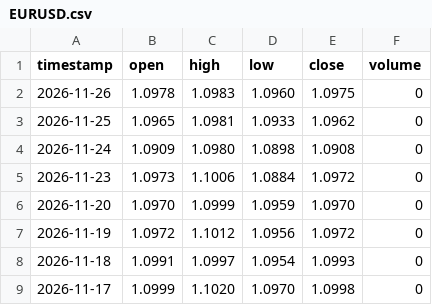
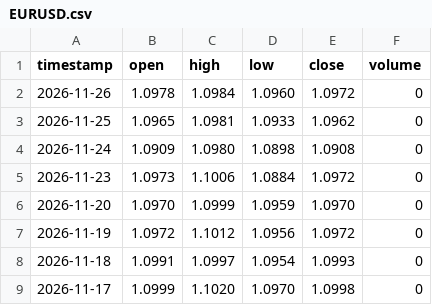
Before and after one commit to gab00/lehrgeld-kurse, a CSV file: data/extra/EURUSD.csv, drawn as a sheet; only a part is shown.

```diff
--- a/data/extra/EURUSD.csv
+++ b/data/extra/EURUSD.csv
@@ -1,3 +1,3 @@
 timestamp,open,high,low,close,volume
-2026-11-26,1.0978,1.0983,1.0960,1.0975,0
+2026-11-26,1.0978,1.0984,1.0960,1.0972,0
 2026-11-25,1.0965,1.0981,1.0933,1.0962,0
```
Also changed, not shown: 2 other files.
